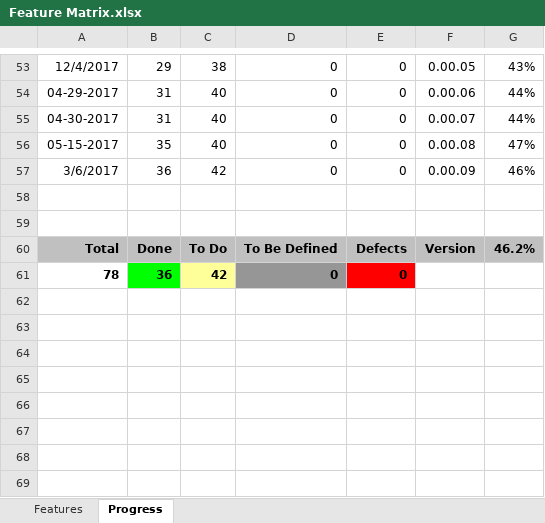
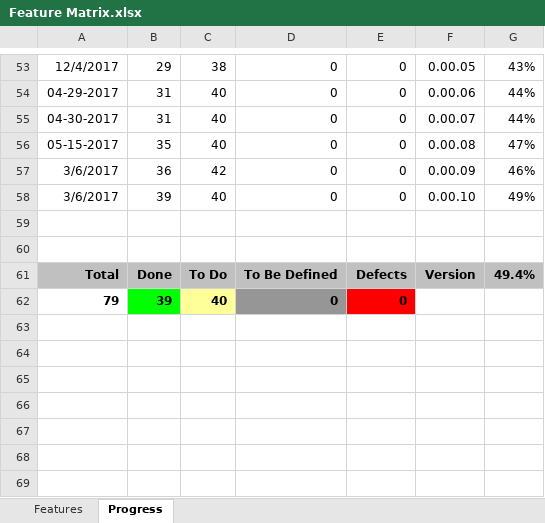
Before and after one commit to andy-goryachev/JsonPretty, an Excel workbook: Feature Matrix.xlsx, sheet Progress, drawn as a sheet; only a part is shown, gaps mark what is left out; the shorter side is filled out with more unchanged rows; values as stored, in another font and other column widths than the file's, no borders; charts and pictures not drawn; removed rows and columns are numbered as before the commit, all else as after; the diff names each change by its address in the sheet, - before the commit and + after, or states it on an @@ line.

```diff
--- a/Feature Matrix.xlsx (sheet Progress)
+++ b/Feature Matrix.xlsx (sheet Progress)
+row 58: 3/6/2017 | 39 | 40 | 0 | 0 | 0.00.10 | 49%
-G61: 46.2%
+G61: 49.4%
-row 61: 78 | 36 | 42 | 0 | 0
+row 62: 79 | 39 | 40 | 0 | 0
```
Also changed, not shown: sheet Features, formulas that keep their value, charts or pictures, 12 other files.
